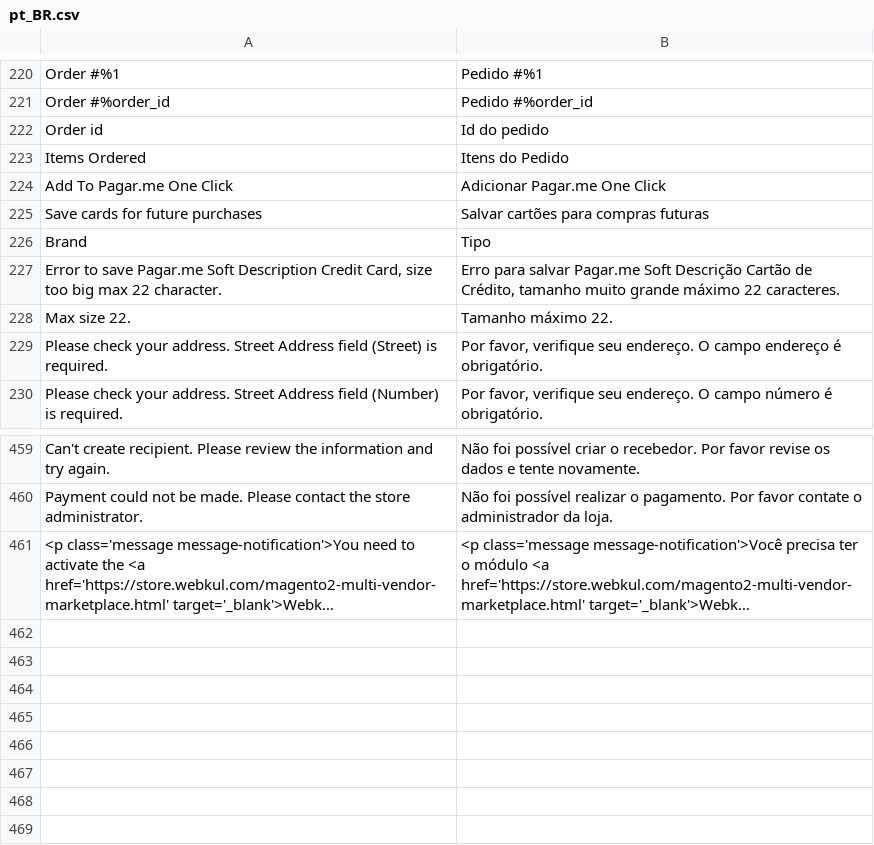
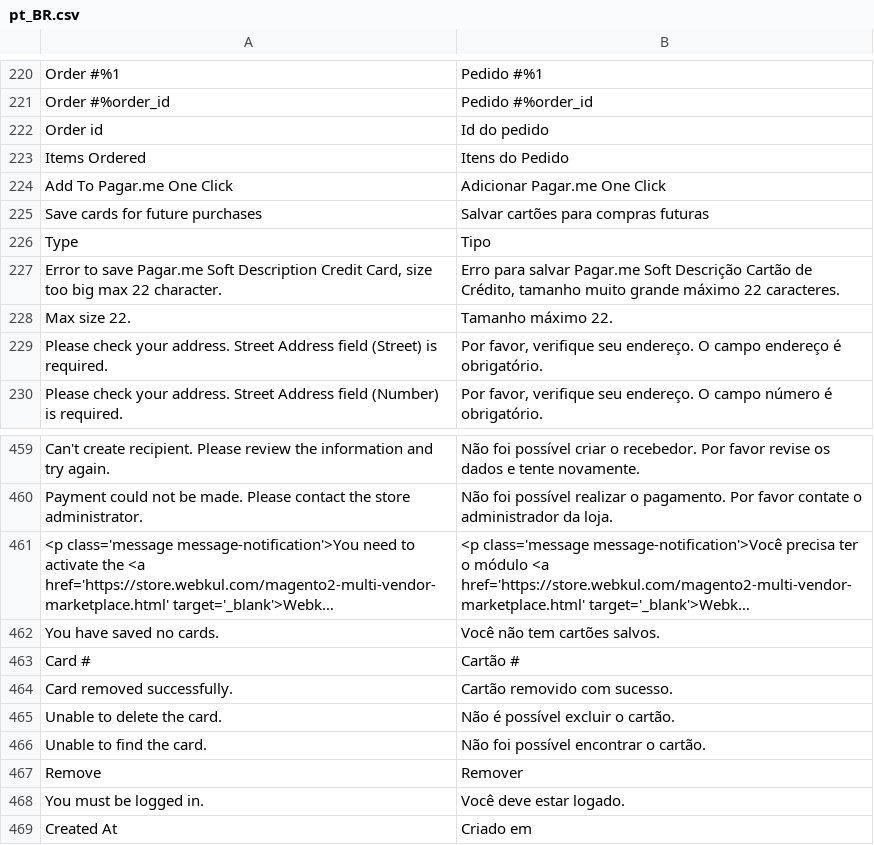
Before and after one commit to pagarme/magento2, a CSV file: i18n/pt_BR.csv, drawn as a sheet; only a part is shown, gaps mark what is left out; long unchanged cells end in …; the diff names each change by its address in the sheet, - before the commit and + after, or states it on an @@ line.

Commit message:
:sparkles: refactor cards and remove functionality

```diff
--- a/i18n/pt_BR.csv
+++ b/i18n/pt_BR.csv
-A226: Brand
+A226: Type
+row 462: You have saved no cards. | Você não tem cartões salvos.
+row 463: Card # | Cartão #
+row 464: Card removed successfully. | Cartão removido com sucesso.
+row 465: Unable to delete the card. | Não é possível excluir o cartão.
+row 466: Unable to find the card. | Não foi possível encontrar o cartão.
+row 467: Remove | Remover
+row 468: You must be logged in. | Você deve estar logado.
+row 469: Created At | Criado em
```
Also changed, not shown: 37 other files.
